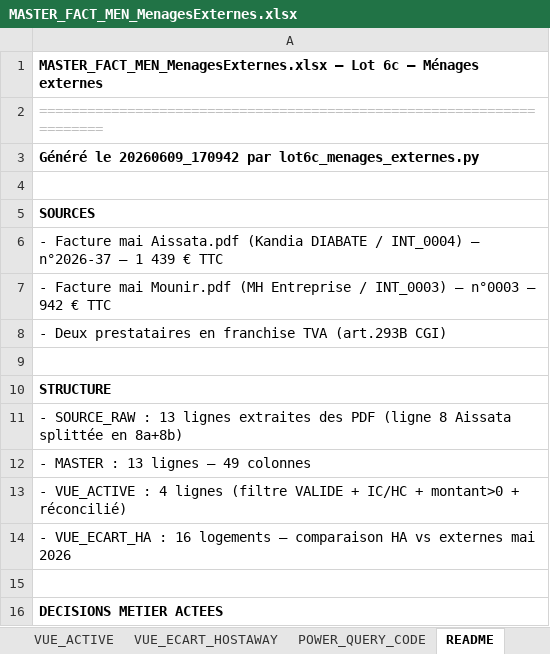
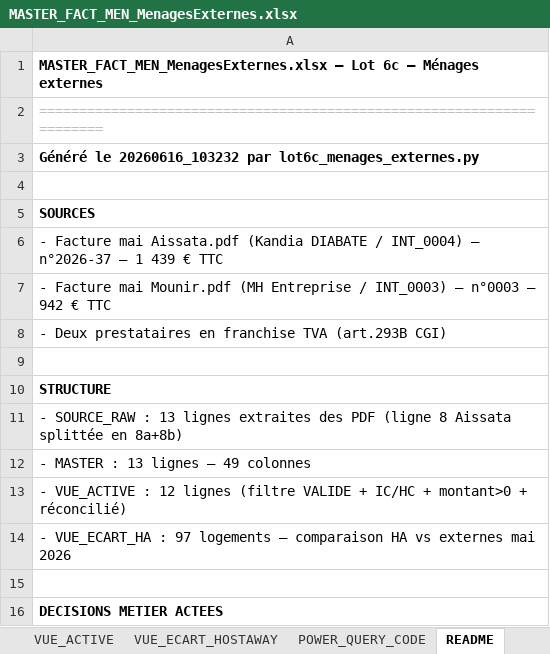
Before and after one commit to eschmitt27/hostaway-reporting, an Excel workbook: 02_TRAVAIL/Lot6c_MenagesExternes/MASTER_FACT_MEN_MenagesExternes.xlsx, sheet README, drawn as a sheet; only a part is shown; values as stored, in another font and other column widths than the file's, no borders; formulas without a stored value are shown as written; the diff names each change by its address in the sheet, - before the commit and + after, or states it on an @@ line.

```diff
--- a/02_TRAVAIL/Lot6c_MenagesExternes/MASTER_FACT_MEN_MenagesExternes.xlsx (sheet README)
+++ b/02_TRAVAIL/Lot6c_MenagesExternes/MASTER_FACT_MEN_MenagesExternes.xlsx (sheet README)
-A3: Généré le 20260609_170942 par lot6c_menages_externes.py
+A3: Généré le 20260616_103232 par lot6c_menages_externes.py
-A13: …VUE_ACTIVE : 4 lignes (filtre…
+A13: …VUE_ACTIVE : 12 lignes (filtre…
-A14: …VUE_ECART_HA : 16 logements —…
+A14: …VUE_ECART_HA : 97 logements —…
```
Also changed, not shown: sheet VUE_ECART_HOSTAWAY, sheet VUE_ACTIVE, sheet MASTER, sheet PARAMETRES, 02_TRAVAIL/Lot10_Resultats/MASTER_CALC_NetProprietaire.xlsx, 02_TRAVAIL/Lot10_Resultats/MASTER_CALC_Resultats.xlsx, 6 other files.
